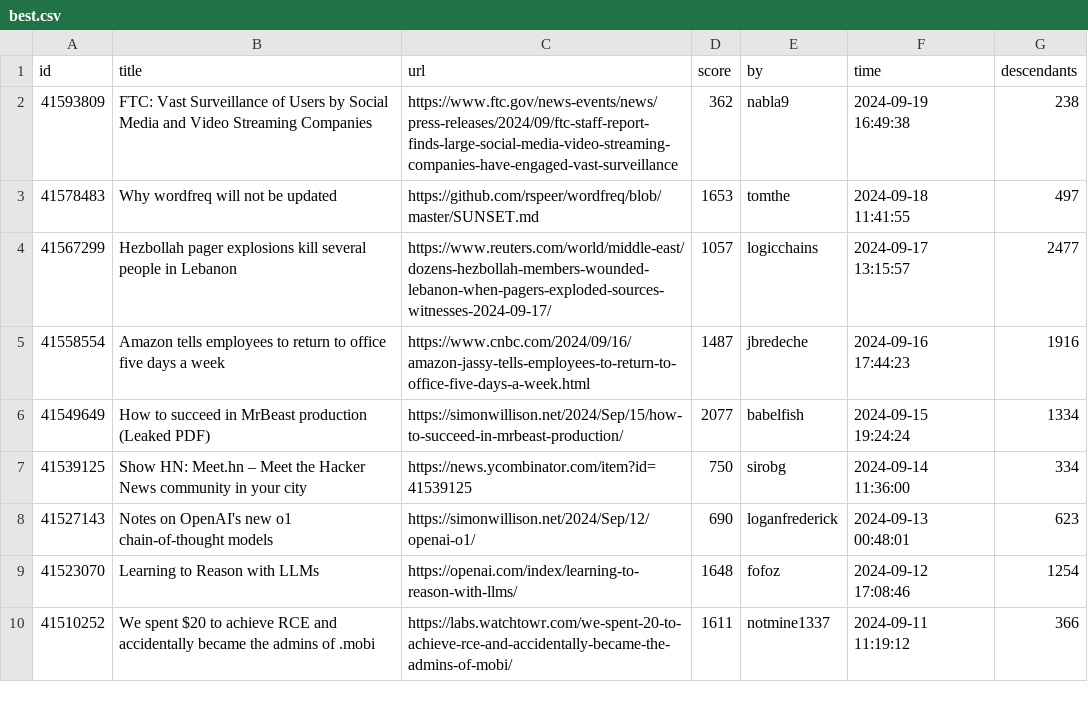
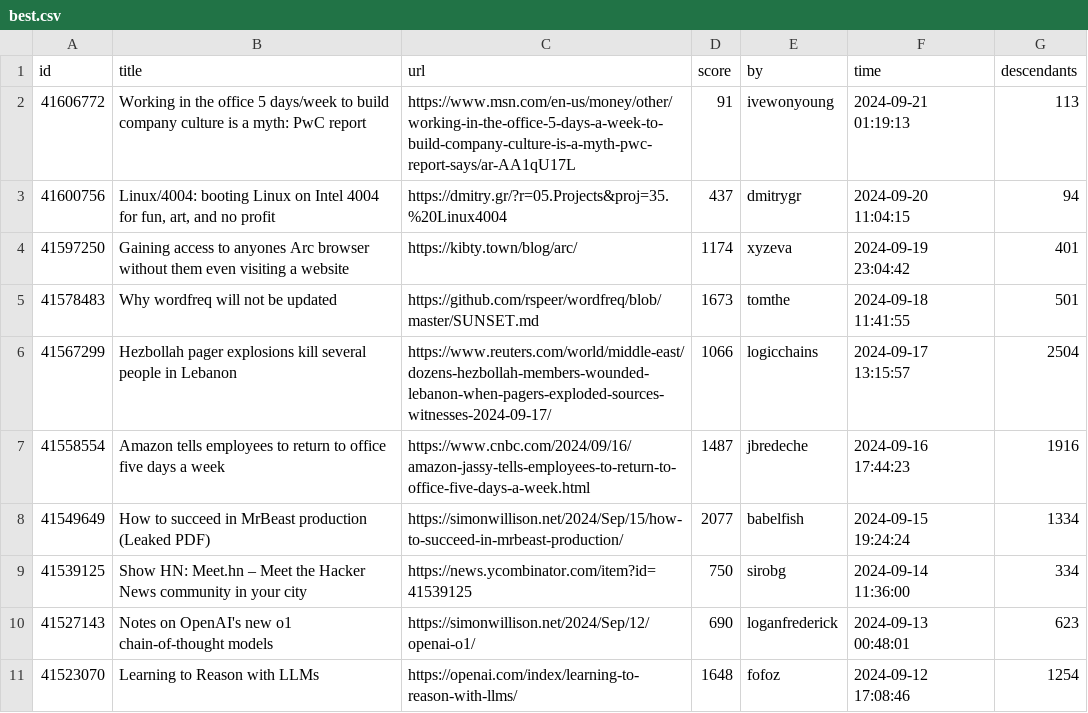
Before and after one commit to boda-sh/hacker-news-headlines, a CSV file: data/best.csv, drawn as a sheet; only a part is shown; the shorter side is filled out with more unchanged rows.

```diff
--- a/data/best.csv
+++ b/data/best.csv
@@ -1,5 +1,7 @@
 id,title,url,score,by,time,descendants
-41593809,FTC: Vast Surveillance of Users by Social Media and Video Streaming Companies,https://www.ftc.gov/news-events/news/press-releases/2024/09/ftc-staff-report-finds-large-social-media-video-streaming-companies-have-engaged-vast-surveillance,362,nabla9,2024-09-19 16:49:38,238
-41578483,Why wordfreq will not be updated,https://github.com/rspeer/wordfreq/blob/master/SUNSET.md,1653,tomthe,2024-09-18 11:41:55,497
-41567299,Hezbollah pager explosions kill several people in Lebanon,https://www.reuters.com/world/middle-east/dozens-hezbollah-members-wounded-lebanon-when-pagers-exploded-sources-witnesses-2024-09-17/,1057,logicchains,2024-09-17 13:15:57,2477
+41606772,Working in the office 5 days/week to build company culture is a myth: PwC report,https://www.msn.com/en-us/money/other/working-in-the-office-5-days-a-week-to-build-company-culture-is-a-myth-pwc-report-says/ar-AA1qU17L,91,ivewonyoung,2024-09-21 01:19:13,113
+41600756,"Linux/4004: booting Linux on Intel 4004 for fun, art, and no profit",https://dmitry.gr/?r=05.Projects&proj=35.%20Linux4004,437,dmitrygr,2024-09-20 11:04:15,94
+41597250,Gaining access to anyones Arc browser without them even visiting a website,https://kibty.town/blog/arc/,1174,xyzeva,2024-09-19 23:04:42,401
+41578483,Why wordfreq will not be updated,https://github.com/rspeer/wordfreq/blob/master/SUNSET.md,1673,tomthe,2024-09-18 11:41:55,501
+41567299,Hezbollah pager explosions kill several people in Lebanon,https://www.reuters.com/world/middle-east/dozens-hezbollah-members-wounded-lebanon-when-pagers-exploded-sources-witnesses-2024-09-17/,1066,logicchains,2024-09-17 13:15:57,2504
 41558554,Amazon tells employees to return to office five days a week,https://www.cnbc.com/2024/09/16/amazon-jassy-tells-employees-to-return-to-office-five-days-a-week.html,1487,jbredeche,2024-09-16 17:44:23,1916
```
Also changed, not shown: 2 other files.
